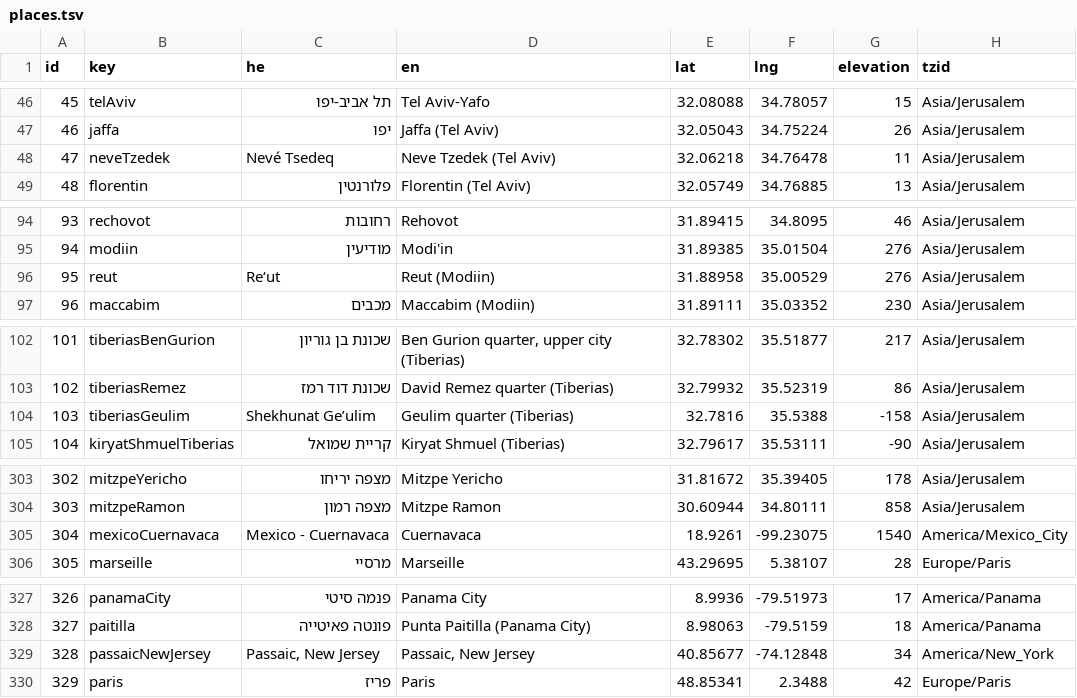
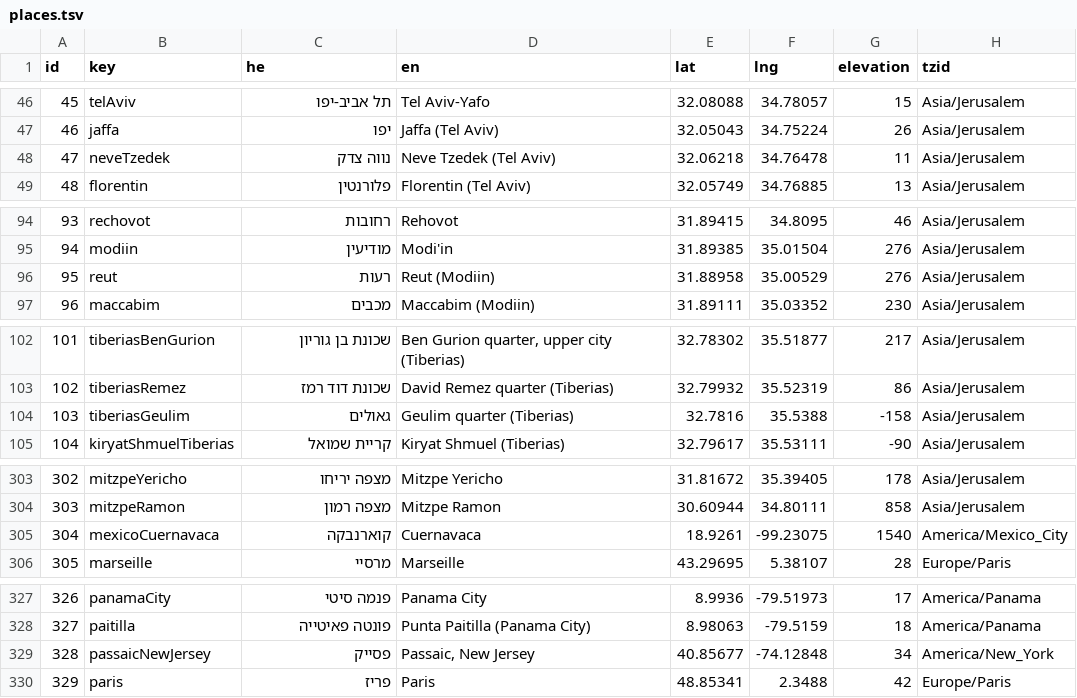
Before and after one commit to KleiKodesh/kleikodesh-zmanim.js, a TSV file: data/places.tsv, drawn as a sheet; only a part is shown, gaps mark what is left out; the diff covers the shown part only.

```diff
--- a/data/places.tsv
+++ b/data/places.tsv
@@ -47,3 +47,3 @@ id	key	he	en	lat	lng	elevation	tzid
 46	jaffa	יפו	Jaffa (Tel Aviv)	32.05043	34.75224	26	Asia/Jerusalem
-47	neveTzedek	Nevé Tsedeq	Neve Tzedek (Tel Aviv)	32.06218	34.76478	11	Asia/Jerusalem
+47	neveTzedek	נווה צדק	Neve Tzedek (Tel Aviv)	32.06218	34.76478	11	Asia/Jerusalem
 48	florentin	פלורנטין	Florentin (Tel Aviv)	32.05749	34.76885	13	Asia/Jerusalem
@@ -95,3 +95,3 @@ id	key	he	en	lat	lng	elevation	tzid
 94	modiin	מודיעין	Modi'in	31.89385	35.01504	276	Asia/Jerusalem
-95	reut	Re‘ut	Reut (Modiin)	31.88958	35.00529	276	Asia/Jerusalem
+95	reut	רעות	Reut (Modiin)	31.88958	35.00529	276	Asia/Jerusalem
 96	maccabim	מכבים	Maccabim (Modiin)	31.89111	35.03352	230	Asia/Jerusalem
@@ -103,3 +103,3 @@ id	key	he	en	lat	lng	elevation	tzid
 102	tiberiasRemez	שכונת דוד רמז	David Remez quarter (Tiberias)	32.79932	35.52319	86	Asia/Jerusalem
-103	tiberiasGeulim	Shekhunat Ge’ulim	Geulim quarter (Tiberias)	32.7816	35.5388	-158	Asia/Jerusalem
+103	tiberiasGeulim	גאולים	Geulim quarter (Tiberias)	32.7816	35.5388	-158	Asia/Jerusalem
 104	kiryatShmuelTiberias	קריית שמואל	Kiryat Shmuel (Tiberias)	32.79617	35.53111	-90	Asia/Jerusalem
@@ -304,3 +304,3 @@ id	key	he	en	lat	lng	elevation	tzid
 303	mitzpeRamon	מצפה רמון	Mitzpe Ramon	30.60944	34.80111	858	Asia/Jerusalem
-304	mexicoCuernavaca	Mexico - Cuernavaca	Cuernavaca	18.9261	-99.23075	1540	America/Mexico_City
+304	mexicoCuernavaca	קוארנבקה	Cuernavaca	18.9261	-99.23075	1540	America/Mexico_City
 305	marseille	מרסיי	Marseille	43.29695	5.38107	28	Europe/Paris
@@ -328,3 +328,3 @@ id	key	he	en	lat	lng	elevation	tzid
 327	paitilla	פונטה פאיטייה	Punta Paitilla (Panama City)	8.98063	-79.5159	18	America/Panama
-328	passaicNewJersey	Passaic, New Jersey	Passaic, New Jersey	40.85677	-74.12848	34	America/New_York
+328	passaicNewJersey	פסייק	Passaic, New Jersey	40.85677	-74.12848	34	America/New_York
 329	paris	פריז	Paris	48.85341	2.3488	42	Europe/Paris
```
Also changed, not shown: 23 edited cells elsewhere in this file, 2 other files.
